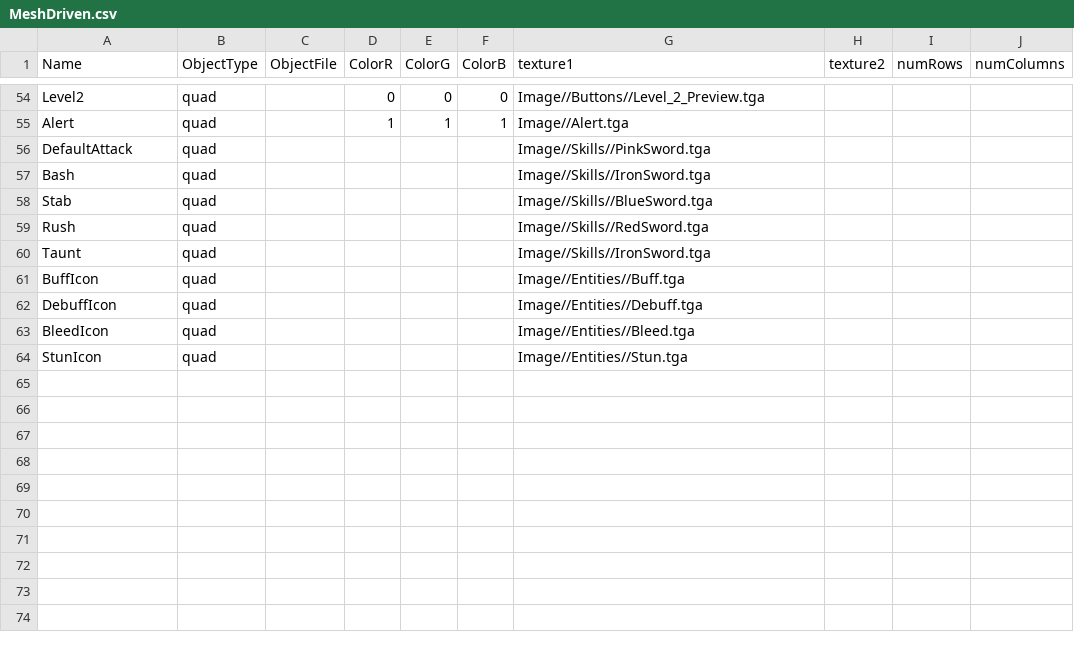
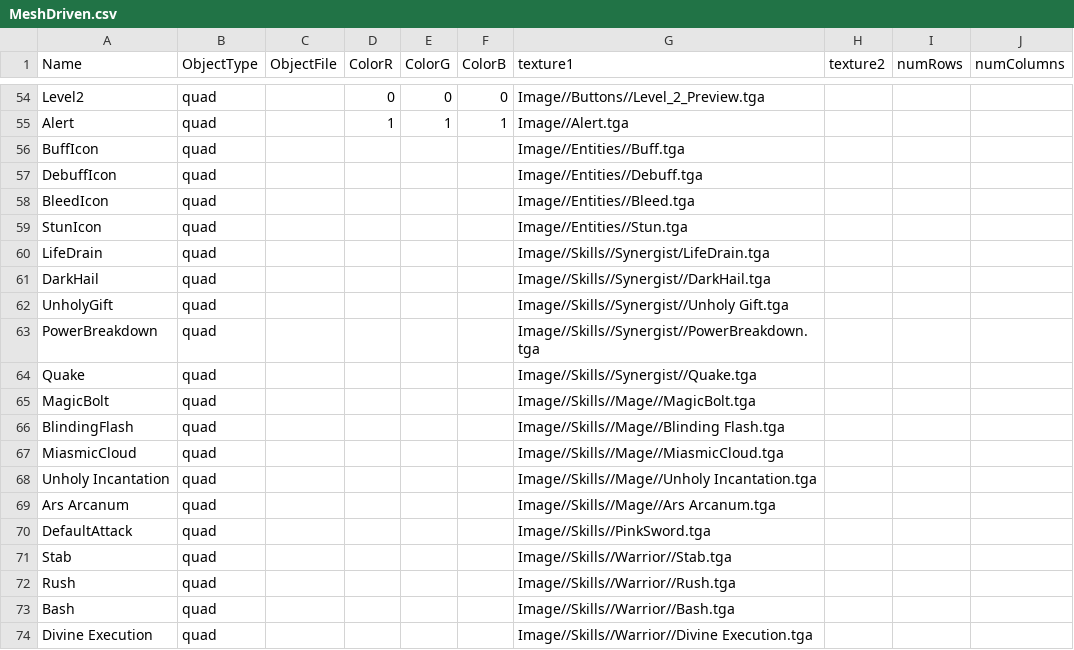
Before and after one commit to BlazeIgnite/SP4, a CSV file: SP4/Base/CSVFiles/MeshDriven.csv, drawn as a sheet; only a part is shown, gaps mark what is left out.

Commit message:
All Skill Framed

```diff
--- a/SP4/Base/CSVFiles/MeshDriven.csv
+++ b/SP4/Base/CSVFiles/MeshDriven.csv
@@ -55,7 +55,2 @@ Level2,quad,,0,0,0,Image//Buttons//Level_2_Preview.tga,,,
 Alert,quad,,1,1,1,Image//Alert.tga,,,
-DefaultAttack,quad,,,,,Image//Skills//PinkSword.tga,,,
-Bash,quad,,,,,Image//Skills//IronSword.tga,,,
-Stab,quad,,,,,Image//Skills//BlueSword.tga,,,
-Rush,quad,,,,,Image//Skills//RedSword.tga,,,
-Taunt,quad,,,,,Image//Skills//IronSword.tga,,,
 BuffIcon,quad,,,,,Image//Entities//Buff.tga,,,
@@ -64 +59,16 @@ BleedIcon,quad,,,,,Image//Entities//Bleed.tga,,,
 StunIcon,quad,,,,,Image//Entities//Stun.tga,,,
+LifeDrain,quad,,,,,Image//Skills//Synergist/LifeDrain.tga,,,
+DarkHail,quad,,,,,Image//Skills//Synergist//DarkHail.tga,,,
+UnholyGift,quad,,,,,Image//Skills//Synergist//Unholy Gift.tga,,,
+PowerBreakdown,quad,,,,,Image//Skills//Synergist//PowerBreakdown.tga,,,
+Quake,quad,,,,,Image//Skills//Synergist//Quake.tga,,,
+MagicBolt,quad,,,,,Image//Skills//Mage//MagicBolt.tga,,,
+BlindingFlash,quad,,,,,Image//Skills//Mage//Blinding Flash.tga,,,
+MiasmicCloud,quad,,,,,Image//Skills//Mage//MiasmicCloud.tga,,,
+Unholy Incantation,quad,,,,,Image//Skills//Mage//Unholy Incantation.tga,,,
+Ars Arcanum,quad,,,,,Image//Skills//Mage//Ars Arcanum.tga,,,
+DefaultAttack,quad,,,,,Image//Skills//PinkSword.tga,,,
+Stab,quad,,,,,Image//Skills//Warrior//Stab.tga,,,
+Rush,quad,,,,,Image//Skills//Warrior//Rush.tga,,,
+Bash,quad,,,,,Image//Skills//Warrior//Bash.tga,,,
+Divine Execution,quad,,,,,Image//Skills//Warrior//Divine Execution.tga,,,
```
Also changed, not shown: 18 other files.
